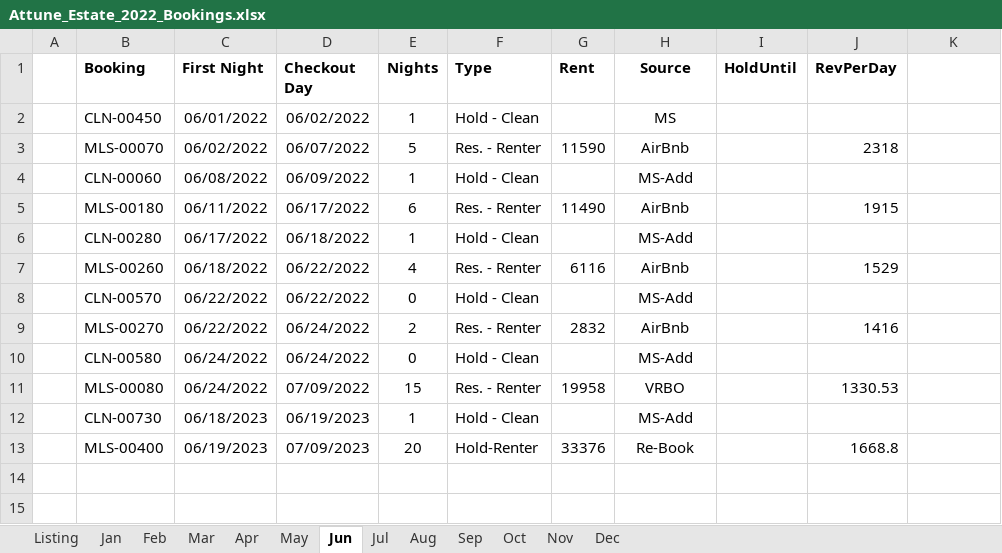
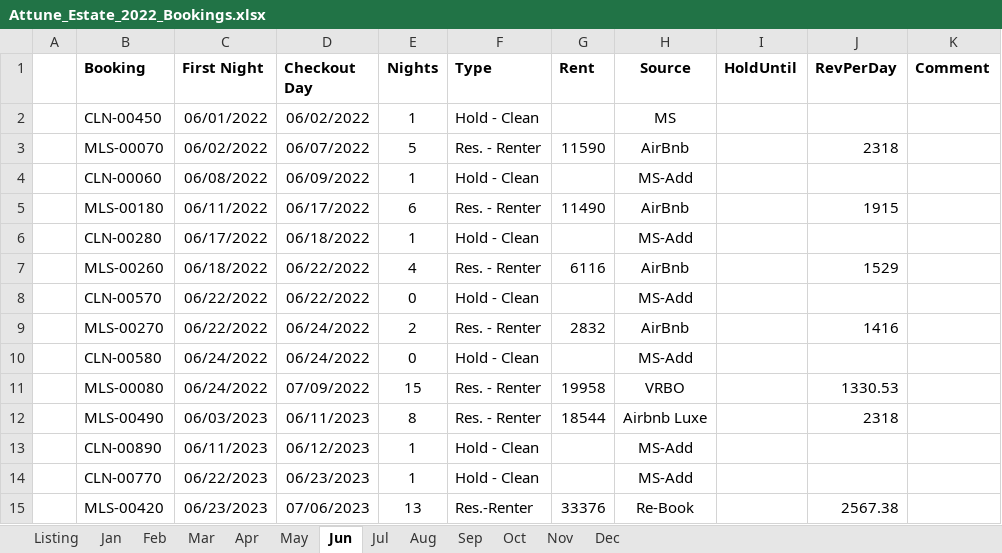
Before and after one commit to kenvenner/ecobee, an Excel workbook: Attune_Estate_2022_Bookings.xlsx, sheet Jun, drawn as a sheet; values as stored, in another font and other column widths than the file's, no borders; removed rows and columns are numbered as before the commit, all else as after; the diff names each change by its address in the sheet, - before the commit and + after, or states it on an @@ line.

```diff
--- a/Attune_Estate_2022_Bookings.xlsx (sheet Jun)
+++ b/Attune_Estate_2022_Bookings.xlsx (sheet Jun)
-K1: (empty)
+K1: Comment
+row 12:  | MLS-00490 | 06/03/2023 | 06/11/2023 | 8 | Res. - Renter | 18544 | Airbnb Luxe |  | 2318
-B13 (Booking): CLN-00730
+B13 (Booking): CLN-00890
-C13 (First Night): 06/18/2023
+C13 (First Night): 06/11/2023
-D13 (Checkout Day): 06/19/2023
+D13 (Checkout Day): 06/12/2023
-row 13:  | MLS-00400 | 06/19/2023 | 07/09/2023 | 20 | Hold-Renter | 33376 | Re-Book |  | 1668.8
+row 14:  | CLN-00770 | 06/22/2023 | 06/23/2023 | 1 | Hold - Clean |  | MS-Add
+row 15:  | MLS-00420 | 06/23/2023 | 07/06/2023 | 13 | Res.-Renter | 33376 | Re-Book |  | 2567.38
```
Also changed, not shown: sheet Listing, sheet Dec, sheet Oct, sheet Sep, sheet Feb, sheet Mar, 6 more sheets, 1 other file.
